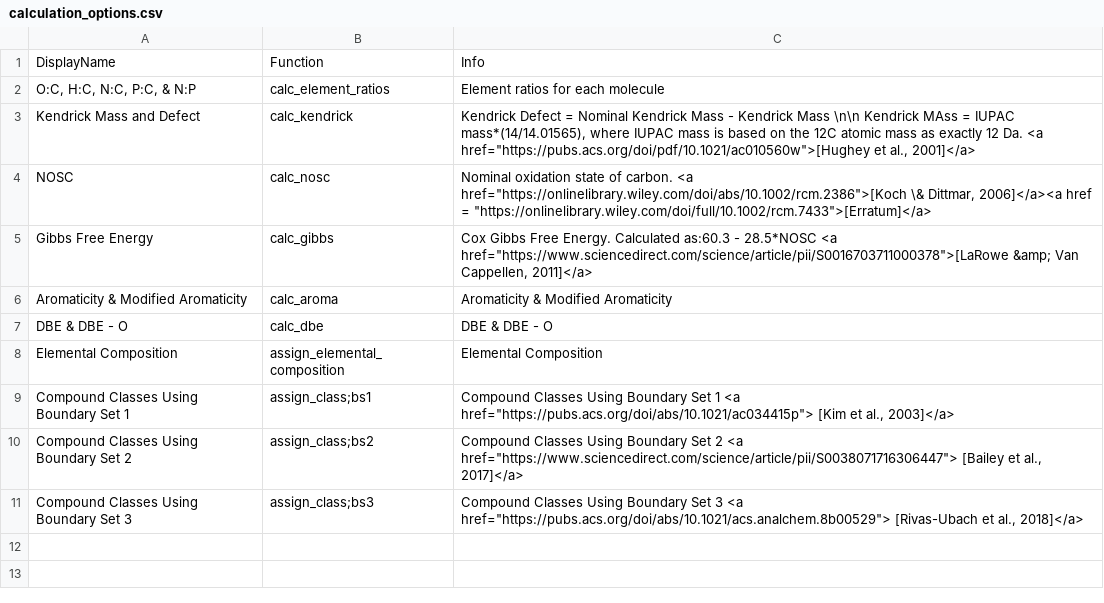
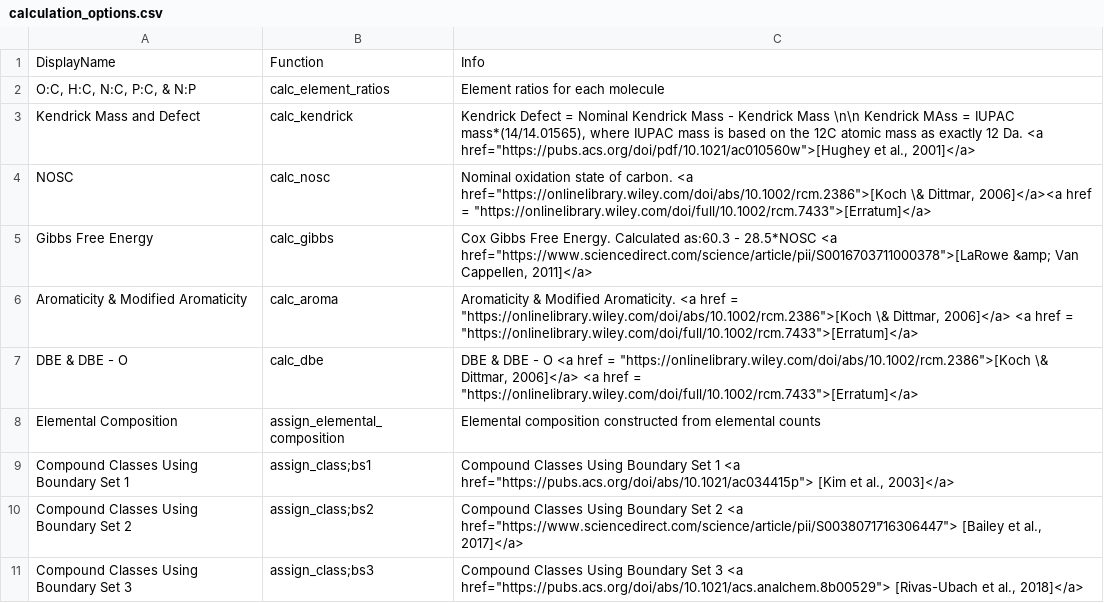
Before and after one commit to EMSL-Computing/FREDA, a CSV file: calculation_options.csv, drawn as a sheet.

```diff
--- a/calculation_options.csv
+++ b/calculation_options.csv
@@ -5,5 +5,5 @@
 "Gibbs Free Energy","calc_gibbs","Cox Gibbs Free Energy. Calculated as:60.3 - 28.5*NOSC <a href=""https://www.sciencedirect.com/science/article/pii/S0016703711000378"">[LaRowe &amp; Van Cappellen, 2011]</a>"
-"Aromaticity & Modified Aromaticity","calc_aroma","Aromaticity & Modified Aromaticity"
-"DBE & DBE - O","calc_dbe","DBE & DBE - O"
-"Elemental Composition","assign_elemental_composition","Elemental Composition"
+"Aromaticity & Modified Aromaticity","calc_aroma","Aromaticity & Modified Aromaticity. <a href = ""https://onlinelibrary.wiley.com/doi/abs/10.1002/rcm.2386"">[Koch \& Dittmar, 2006]</a> <a href = ""https://onlinelibrary.wiley.com/doi/full/10.1002/rcm.7433"">[Erratum]</a>"
+"DBE & DBE - O","calc_dbe","DBE & DBE - O <a href = ""https://onlinelibrary.wiley.com/doi/abs/10.1002/rcm.2386"">[Koch \& Dittmar, 2006]</a> <a href = ""https://onlinelibrary.wiley.com/doi/full/10.1002/rcm.7433"">[Erratum]</a>"
+"Elemental Composition","assign_elemental_composition","Elemental composition constructed from elemental counts"
 "Compound Classes Using Boundary Set 1","assign_class;bs1","Compound Classes Using Boundary Set 1 <a href=""https://pubs.acs.org/doi/abs/10.1021/ac034415p""> [Kim et al., 2003]</a>"
```
Also changed, not shown: 6 other files.
